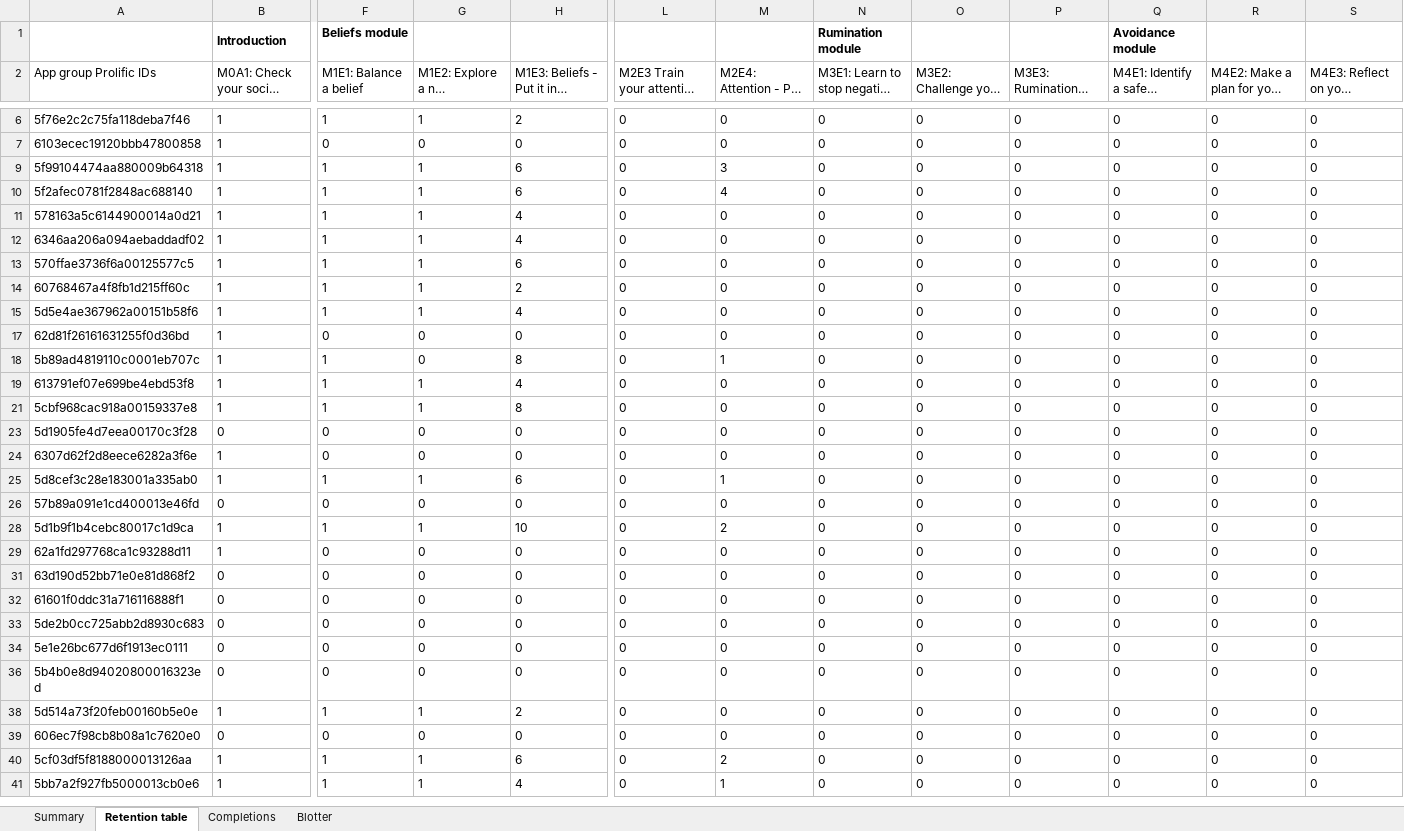
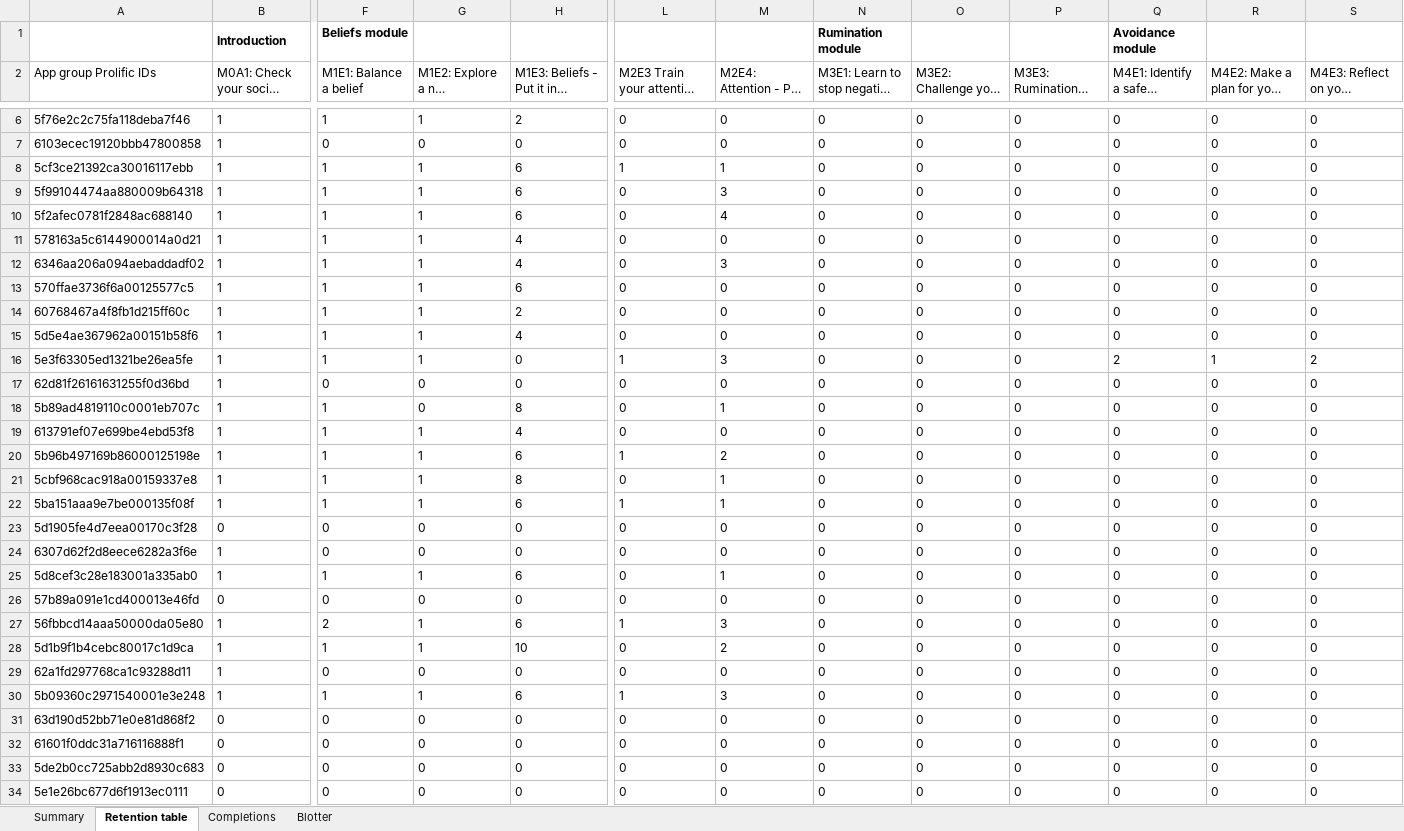
Before and after one commit to my-Aya/rct-data, an Excel workbook: rct-2023-03/raw_data/P-RCT App Group Adherence.xlsx, sheet Retention table, drawn as a sheet; only a part is shown, gaps mark what is left out; the shorter side is filled out with more unchanged rows; long unchanged cells end in …; values as stored, in another font and other column widths than the file's, no borders; charts and pictures not drawn; rows hold the shown columns only; the diff covers the shown part only; the diff names each change by its address in the sheet, - before the commit and + after, or states it on an @@ line.

```diff
--- a/rct-2023-03/raw_data/P-RCT App Group Adherence.xlsx (sheet Retention table)
+++ b/rct-2023-03/raw_data/P-RCT App Group Adherence.xlsx (sheet Retention table)
@@ row 8 unhidden: 5cf3ce21392ca30016117ebb | 1 | 1 | 1 | 6 | 1 | 1 | 0 | 0 | 0 | 0 | 0 | 0 @@
-M12: 0
+M12: 3
@@ row 16 unhidden: 5e3f63305ed1321be26ea5fe | 1 | 1 | 1 | 0 | 1 | 3 | 0 | 0 | 0 | 2 | 1 | 2 @@
@@ row 20 unhidden: 5b96b497169b86000125198e | 1 | 1 | 1 | 6 | 1 | 2 | 0 | 0 | 0 | 0 | 0 | 0 @@
-M21: 0
+M21: 1
@@ row 22 unhidden: 5ba151aaa9e7be000135f08f | 1 | 1 | 1 | 6 | 1 | 1 | 0 | 0 | 0 | 0 | 0 | 0 @@
@@ row 27 unhidden: 56fbbcd14aaa50000da05e80 | 1 | 2 | 1 | 6 | 1 | 3 | 0 | 0 | 0 | 0 | 0 | 0 @@
@@ row 30 unhidden: 5b09360c2971540001e3e248 | 1 | 1 | 1 | 6 | 1 | 3 | 0 | 0 | 0 | 0 | 0 | 0 @@
```
Also changed, not shown: 2 added rows, 13 hidden or unhidden rows and 7 edited cells elsewhere in this sheet, sheet Blotter, sheet Completions, sheet Summary, formulas that keep their value, 15 other files.
